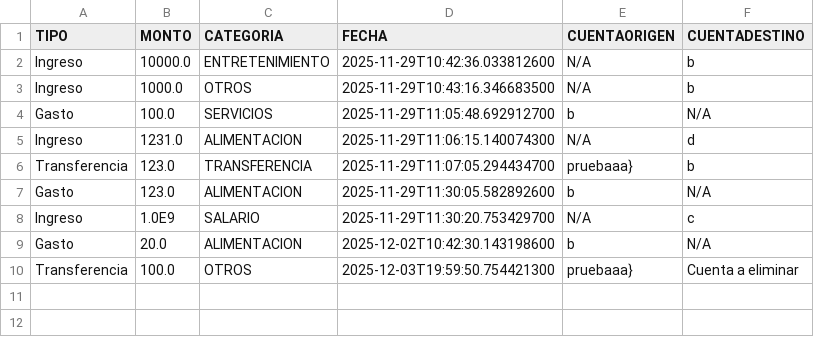
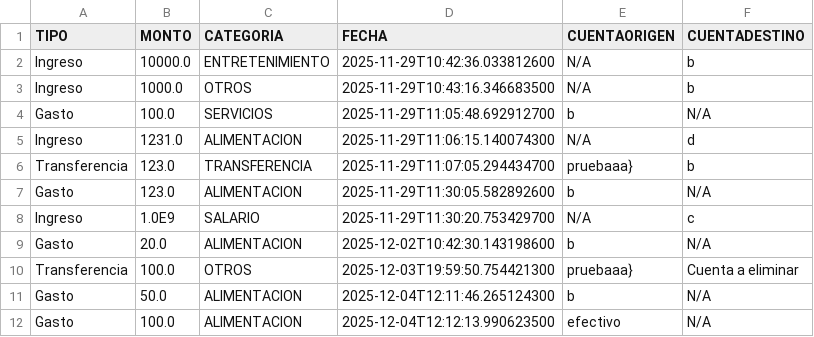
Before and after one commit to ema211/SpendoCore, a CSV file: database/carpetaUsuarios/ema/registros.csv, drawn as a sheet.

```diff
--- a/database/carpetaUsuarios/ema/registros.csv
+++ b/database/carpetaUsuarios/ema/registros.csv
@@ -10 +10,3 @@ Gasto,20.0,ALIMENTACION,2025-12-02T10:42:30.143198600,b,N/A
 Transferencia,100.0,OTROS,2025-12-03T19:59:50.754421300,pruebaaa},Cuenta a eliminar
+Gasto,50.0,ALIMENTACION,2025-12-04T12:11:46.265124300,b,N/A
+Gasto,100.0,ALIMENTACION,2025-12-04T12:12:13.990623500,efectivo,N/A
```
Also changed, not shown: 5 other files.
